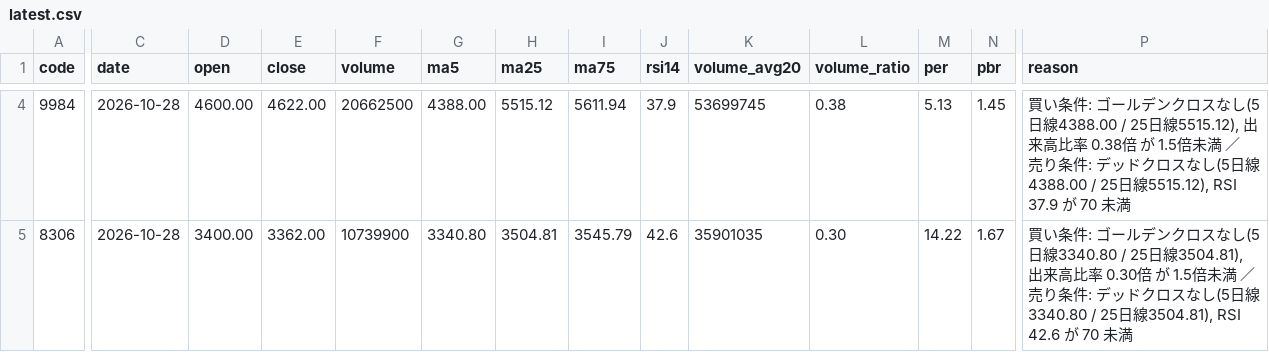
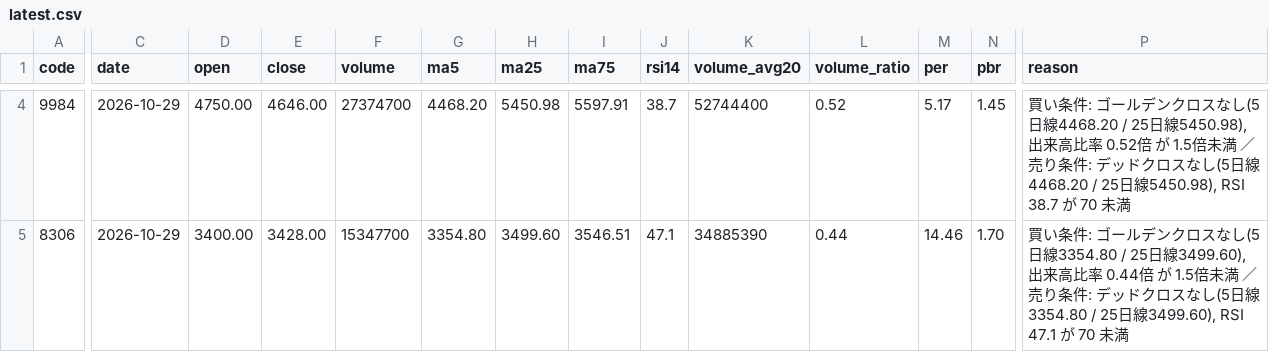
Before and after one commit to kanifechi/kanikani01, a CSV file: stock_screener/results/latest.csv, drawn as a sheet; only a part is shown, gaps mark what is left out; the diff covers the shown part only; the diff names each change by its address in the sheet, - before the commit and + after, or states it on an @@ line.

```diff
--- a/stock_screener/results/latest.csv
+++ b/stock_screener/results/latest.csv
-C4:C5 (date): 2026-10-28
+C4:C5 (date): 2026-10-29
-D4 (open): 4600.00
+D4 (open): 4750.00
-E4 (close): 4622.00
+E4 (close): 4646.00
-F4 (volume): 20662500
+F4 (volume): 27374700
-G4 (ma5): 4388.00
+G4 (ma5): 4468.20
-H4 (ma25): 5515.12
+H4 (ma25): 5450.98
-I4 (ma75): 5611.94
+I4 (ma75): 5597.91
-J4 (rsi14): 37.9
+J4 (rsi14): 38.7
-K4 (volume_avg20): 53699745
+K4 (volume_avg20): 52744400
-L4 (volume_ratio): 0.38
+L4 (volume_ratio): 0.52
-M4 (per): 5.13
+M4 (per): 5.17
-P4 (reason): …し(5日線4388.00 / 25日線5515.12), 出来高比率 0.38倍 が 1.5倍未満 ／ 売り条件: デッドクロスなし(5日線4388.00 / 25日線5515.12), RSI 37.9 が 70 未…
+P4 (reason): …し(5日線4468.20 / 25日線5450.98), 出来高比率 0.52倍 が 1.5倍未満 ／ 売り条件: デッドクロスなし(5日線4468.20 / 25日線5450.98), RSI 38.7 が 70 未…
-E5 (close): 3362.00
+E5 (close): 3428.00
-F5 (volume): 10739900
+F5 (volume): 15347700
-G5 (ma5): 3340.80
+G5 (ma5): 3354.80
-H5 (ma25): 3504.81
+H5 (ma25): 3499.60
-I5 (ma75): 3545.79
+I5 (ma75): 3546.51
-J5 (rsi14): 42.6
+J5 (rsi14): 47.1
-K5 (volume_avg20): 35901035
+K5 (volume_avg20): 34885390
-L5 (volume_ratio): 0.30
+L5 (volume_ratio): 0.44
-M5 (per): 14.22
+M5 (per): 14.46
-N5 (pbr): 1.67
+N5 (pbr): 1.70
-P5 (reason): …し(5日線3340.80 / 25日線3504.81), 出来高比率 0.30倍 が 1.5倍未満 ／ 売り条件: デッドクロスなし(5日線3340.80 / 25日線3504.81), RSI 42.6 が 70 未…
+P5 (reason): …し(5日線3354.80 / 25日線3499.60), 出来高比率 0.44倍 が 1.5倍未満 ／ 売り条件: デッドクロスなし(5日線3354.80 / 25日線3499.60), RSI 47.1 が 70 未…
```
Also changed, not shown: 51 edited cells elsewhere in this file, 1 other file.
